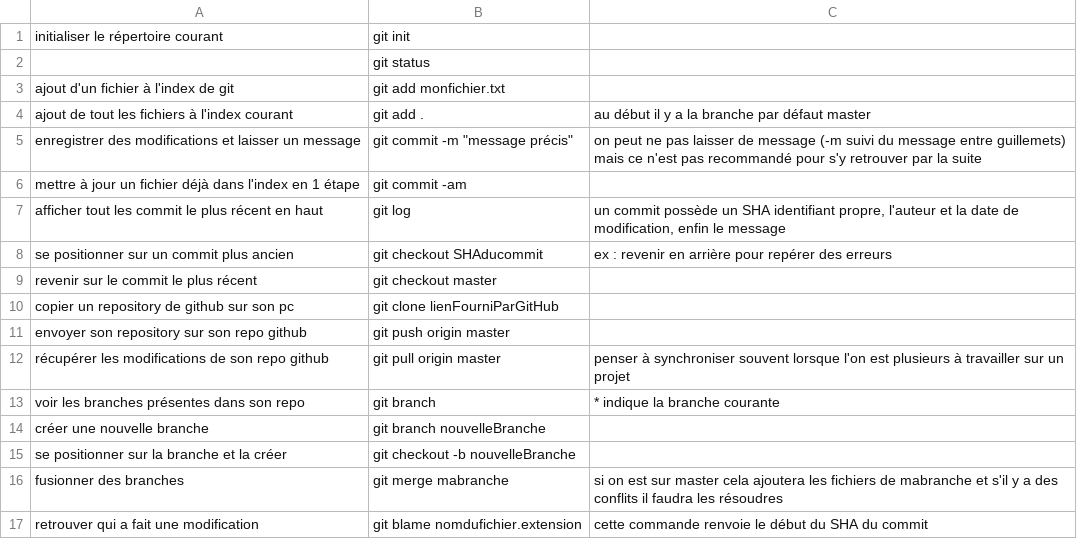
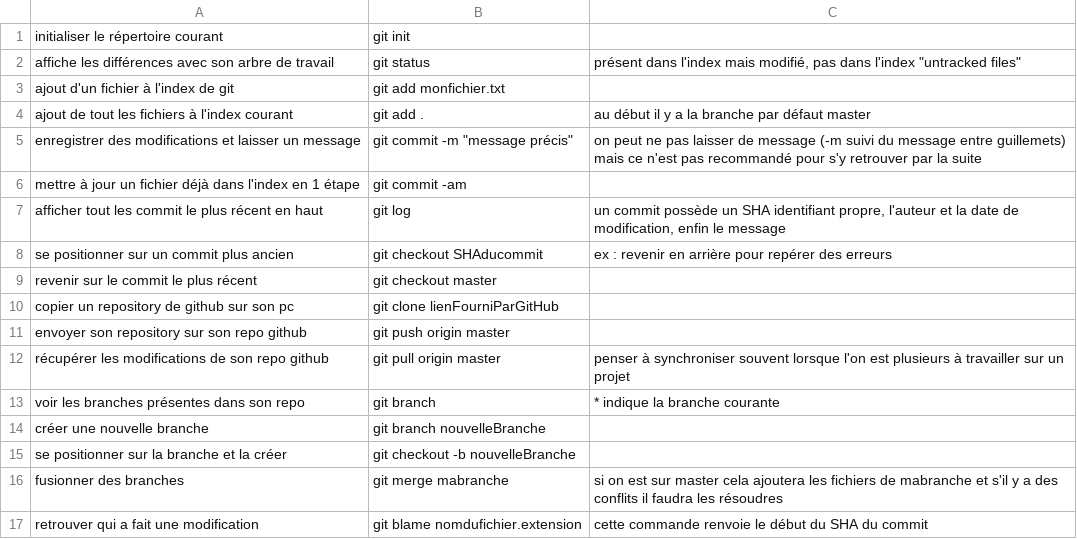
Before and after one commit to konki76/tuto-git, a CSV file: commande git.csv, drawn as a sheet.

Commit message:
dernière modif avant push et copie du tableau cvs en xls

```diff
--- a/commande git.csv
+++ b/commande git.csv
@@ -1,3 +1,3 @@
 initialiser le répertoire courant	git init	
-	git status	
+affiche les différences avec son arbre de travail	git status	"présent dans l'index mais modifié, pas dans l'index ""untracked files"""
 ajout d'un fichier à l'index de git	git add monfichier.txt	
```
Also changed, not shown: 1 other file.
